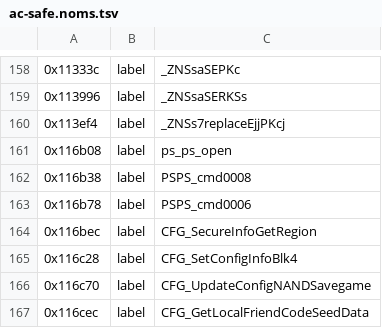
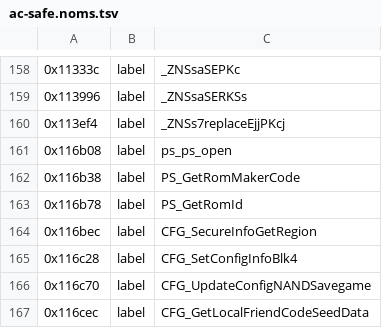
Before and after one commit to KiyoniX/Random_Projects_With_claude, a TSV file: decompil-3ds/fiches/ac-safe.noms.tsv, drawn as a sheet; only a part is shown, gaps mark what is left out.

```diff
--- a/decompil-3ds/fiches/ac-safe.noms.tsv
+++ b/decompil-3ds/fiches/ac-safe.noms.tsv
@@ -161,4 +161,4 @@
 0x116b08	label	ps_ps_open
-0x116b38	label	PSPS_cmd0008
-0x116b78	label	PSPS_cmd0006
+0x116b38	label	PS_GetRomMakerCode
+0x116b78	label	PS_GetRomId
 0x116bec	label	CFG_SecureInfoGetRegion
```
Also changed, not shown: decompil-3ds/fiches/ac.noms.tsv, decompil-3ds/fiches/cfg-safe.noms.tsv, 12 other files.
